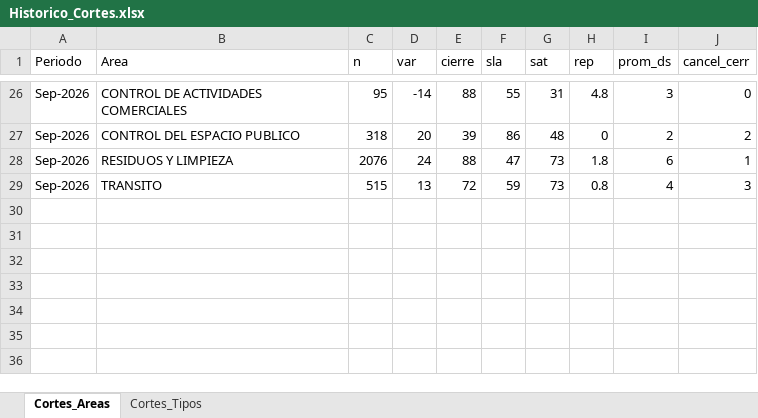
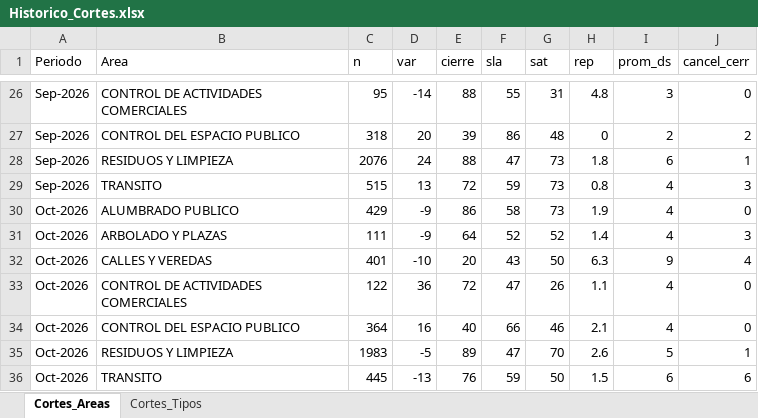
Before and after one commit to CesarZeta/Monitor_de_Gestion, an Excel workbook: Tablas/Historico_Cortes.xlsx, sheet Cortes_Areas, drawn as a sheet; only a part is shown, gaps mark what is left out; values as stored, in another font and other column widths than the file's, no borders; the diff names each change by its address in the sheet, - before the commit and + after, or states it on an @@ line.

Commit message:
Historico_Cortes - siembra/append Oct-2026

```diff
--- a/Tablas/Historico_Cortes.xlsx (sheet Cortes_Areas)
+++ b/Tablas/Historico_Cortes.xlsx (sheet Cortes_Areas)
+row 30: Oct-2026 | ALUMBRADO PUBLICO | 429 | -9 | 86 | 58 | 73 | 1.9 | 4 | 0
+row 31: Oct-2026 | ARBOLADO Y PLAZAS | 111 | -9 | 64 | 52 | 52 | 1.4 | 4 | 3
+row 32: Oct-2026 | CALLES Y VEREDAS | 401 | -10 | 20 | 43 | 50 | 6.3 | 9 | 4
+row 33: Oct-2026 | CONTROL DE ACTIVIDADES COMERCIALES | 122 | 36 | 72 | 47 | 26 | 1.1 | 4 | 0
+row 34: Oct-2026 | CONTROL DEL ESPACIO PUBLICO | 364 | 16 | 40 | 66 | 46 | 2.1 | 4 | 0
+row 35: Oct-2026 | RESIDUOS Y LIMPIEZA | 1983 | -5 | 89 | 47 | 70 | 2.6 | 5 | 1
+row 36: Oct-2026 | TRANSITO | 445 | -13 | 76 | 59 | 50 | 1.5 | 6 | 6
```
Also changed, not shown: sheet Cortes_Tipos.
